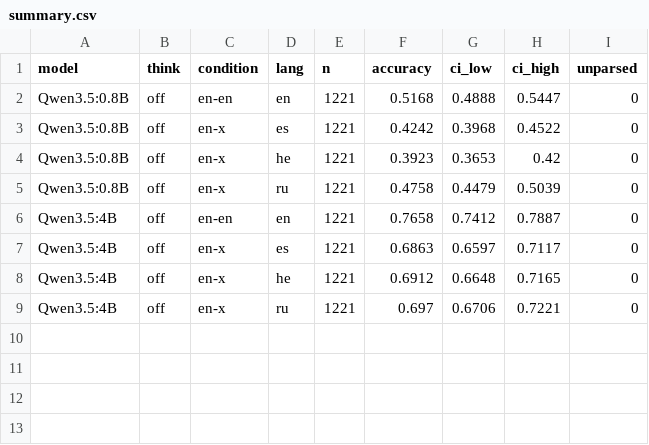
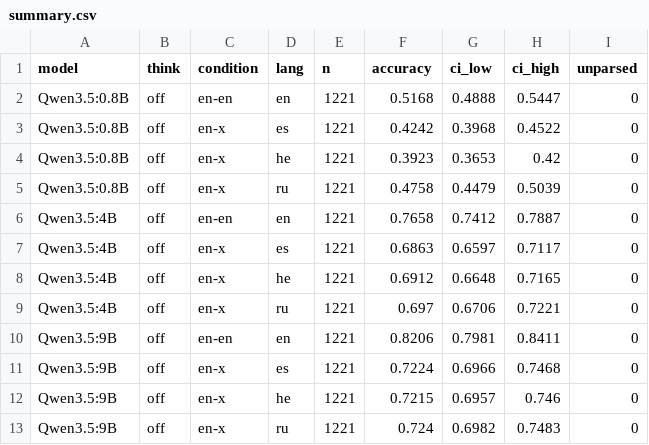
Before and after one commit to omereliy/CommonsenseQA-translation, a CSV file: results/summary.csv, drawn as a sheet; the diff names each change by its address in the sheet, - before the commit and + after, or states it on an @@ line.

```diff
--- a/results/summary.csv
+++ b/results/summary.csv
+row 10: Qwen3.5:9B | off | en-en | en | 1221 | 0.8206 | 0.7981 | 0.8411 | 0
+row 11: Qwen3.5:9B | off | en-x | es | 1221 | 0.7224 | 0.6966 | 0.7468 | 0
+row 12: Qwen3.5:9B | off | en-x | he | 1221 | 0.7215 | 0.6957 | 0.746 | 0
+row 13: Qwen3.5:9B | off | en-x | ru | 1221 | 0.724 | 0.6982 | 0.7483 | 0
```
Also changed, not shown: results/flips.csv.
